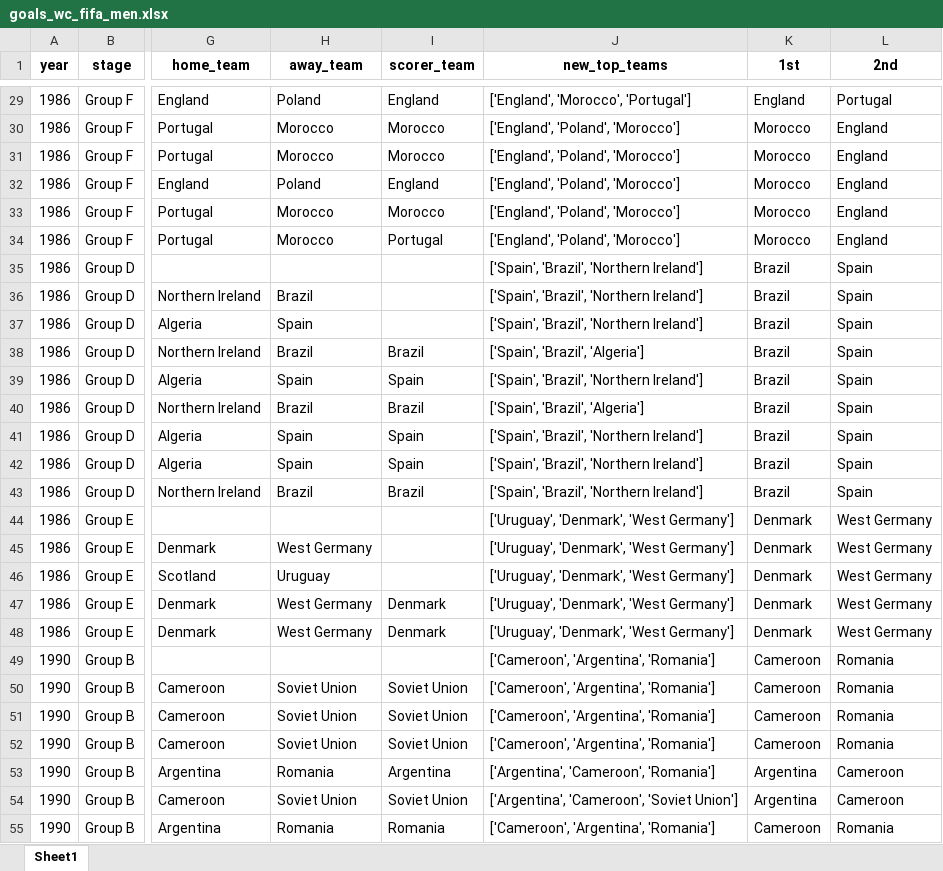
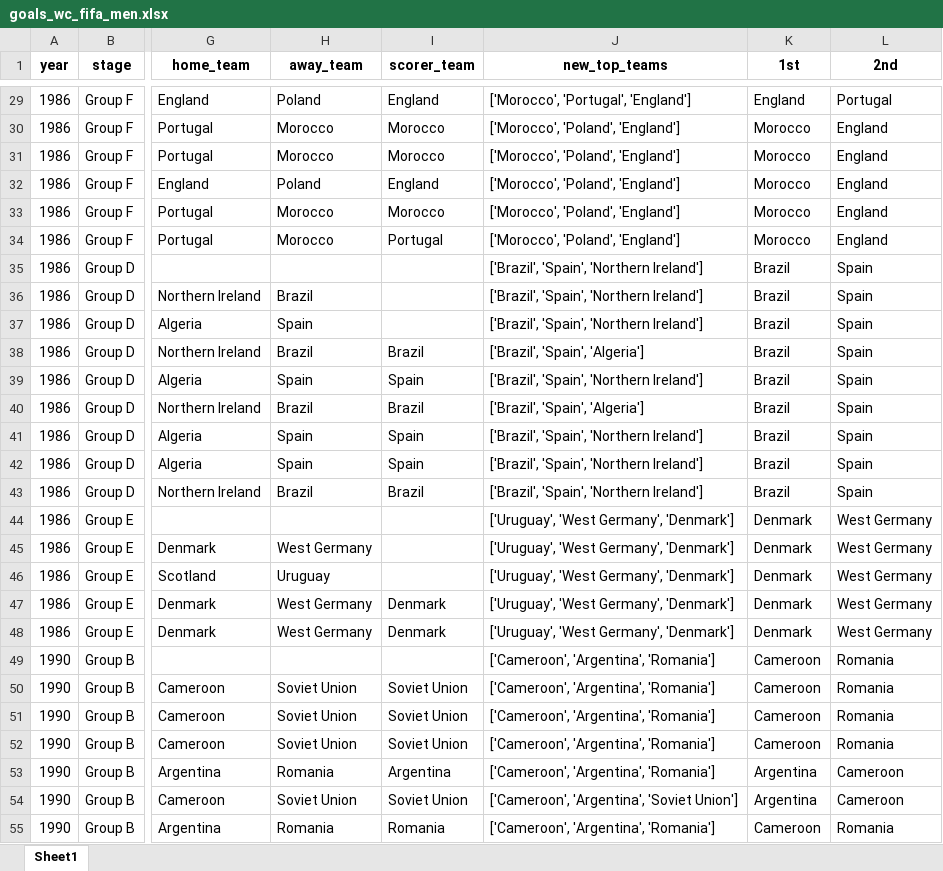
Before and after one commit to AEGDDI/tiebreak_wc, an Excel workbook: data/out/wiki/men/fifa/wc/goals_wc_fifa_men.xlsx, sheet Sheet1, drawn as a sheet; only a part is shown, gaps mark what is left out; values as stored, in another font and other column widths than the file's, no borders; the diff covers the shown part only; the diff names each change by its address in the sheet, - before the commit and + after, or states it on an @@ line.

```diff
--- a/data/out/wiki/men/fifa/wc/goals_wc_fifa_men.xlsx (sheet Sheet1)
+++ b/data/out/wiki/men/fifa/wc/goals_wc_fifa_men.xlsx (sheet Sheet1)
-J29 (new_top_teams): ['England', 'Morocco', 'Portugal']
+J29 (new_top_teams): ['Morocco', 'Portugal', 'England']
-J30:J34 (new_top_teams): ['England', 'Poland', 'Morocco']
+J30:J34 (new_top_teams): ['Morocco', 'Poland', 'England']
-J35:J37 (new_top_teams): ['Spain', 'Brazil', 'Northern Ireland']
+J35:J37 (new_top_teams): ['Brazil', 'Spain', 'Northern Ireland']
-J38 (new_top_teams): ['Spain', 'Brazil', 'Algeria']
+J38 (new_top_teams): ['Brazil', 'Spain', 'Algeria']
-J39 (new_top_teams): ['Spain', 'Brazil', 'Northern Ireland']
+J39 (new_top_teams): ['Brazil', 'Spain', 'Northern Ireland']
-J40 (new_top_teams): ['Spain', 'Brazil', 'Algeria']
+J40 (new_top_teams): ['Brazil', 'Spain', 'Algeria']
-J41:J43 (new_top_teams): ['Spain', 'Brazil', 'Northern Ireland']
+J41:J43 (new_top_teams): ['Brazil', 'Spain', 'Northern Ireland']
-J44:J48 (new_top_teams): ['Uruguay', 'Denmark', 'West Germany']
+J44:J48 (new_top_teams): ['Uruguay', 'West Germany', 'Denmark']
-J53 (new_top_teams): ['Argentina', 'Cameroon', 'Romania']
+J53 (new_top_teams): ['Cameroon', 'Argentina', 'Romania']
-J54 (new_top_teams): ['Argentina', 'Cameroon', 'Soviet Union']
+J54 (new_top_teams): ['Cameroon', 'Argentina', 'Soviet Union']
```
Also changed, not shown: 307 edited cells elsewhere in this sheet, data/out/wiki/men/fifa/eu/mbm_eu_fifa.xlsx, data/out/wiki/men/fifa/wc/mbm_wc_fifa.xlsx, 22 other files.
